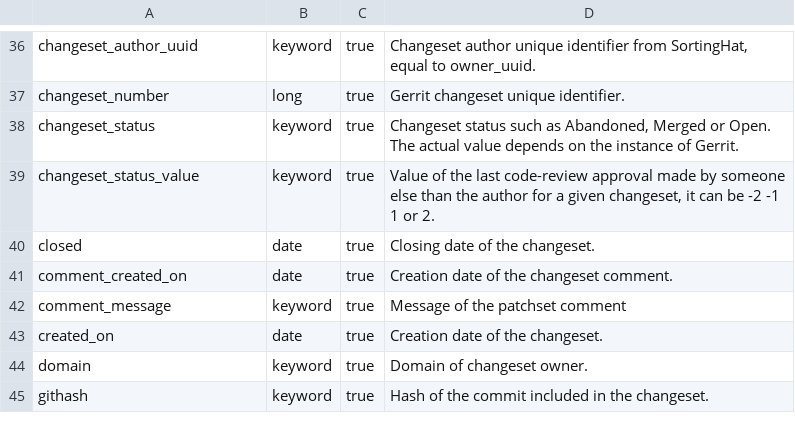
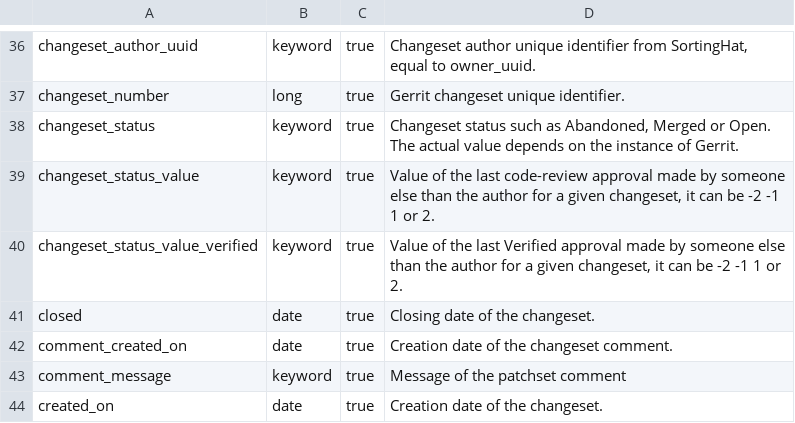
Before and after one commit to chaoss/grimoirelab-elk, a CSV file: schema/gerrit.csv, drawn as a sheet; only a part is shown, gaps mark what is left out; the shorter side is filled out with more unchanged rows; the diff names each change by its address in the sheet, - before the commit and + after, or states it on an @@ line.

Commit message:
[gerrit] Add last-verified approval value field to enricher
Before this change, the last approval value for a given changeset
was computed only for approvals labelled as "Code-Review". Now
this last approval value is calculated for approvals labelled as
"Verified".

The field is `changeset_status_value_verified` and it is defined
as the value of the last "Verified" approval made by someone else
than the author for a given changeset, it can be `-2`, `-1`, `1`
or `2`.

The CSV file containing the Gerrit schema has been updated
accordingly.

Signed-off-by: Miguel Ángel Fernández <mafesan@bitergia.com>

```diff
--- a/schema/gerrit.csv
+++ b/schema/gerrit.csv
+row 40: changeset_status_value_verified | keyword | true | Value of the last Verified approval made by someone else than the author for a given changeset, it can be -2 -1 1 or 2.
```
Also changed, not shown: 2 other files.
